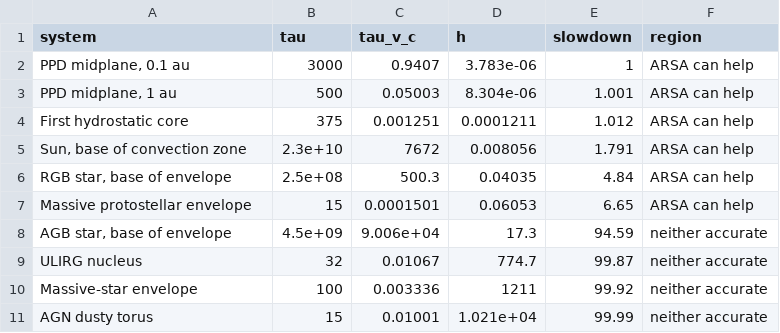
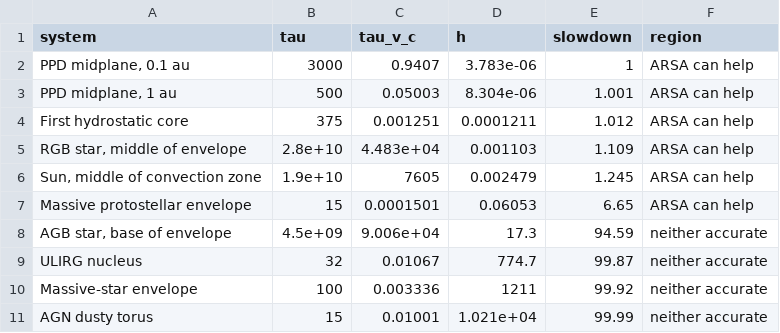
Before and after one commit to chongchonghe/paper-ARSA, a CSV file: data/rsla_accuracy_systems.csv, drawn as a sheet; removed rows and columns are numbered as before the commit, all else as after; the diff names each change by its address in the sheet, - before the commit and + after, or states it on an @@ line.

Commit message:
data: Table 1 and Fig. 1 with the middle convective layers

```diff
--- a/data/rsla_accuracy_systems.csv
+++ b/data/rsla_accuracy_systems.csv
-row 5: Sun, base of convection zone | 2.3e+10 | 7672 | 0.008056 | 1.791 | ARSA can help
-row 6: RGB star, base of envelope | 2.5e+08 | 500.3 | 0.04035 | 4.84 | ARSA can help
+row 5: RGB star, middle of envelope | 2.8e+10 | 4.483e+04 | 0.001103 | 1.109 | ARSA can help
+row 6: Sun, middle of convection zone | 1.9e+10 | 7605 | 0.002479 | 1.245 | ARSA can help
```
Also changed, not shown: 5 other files.
